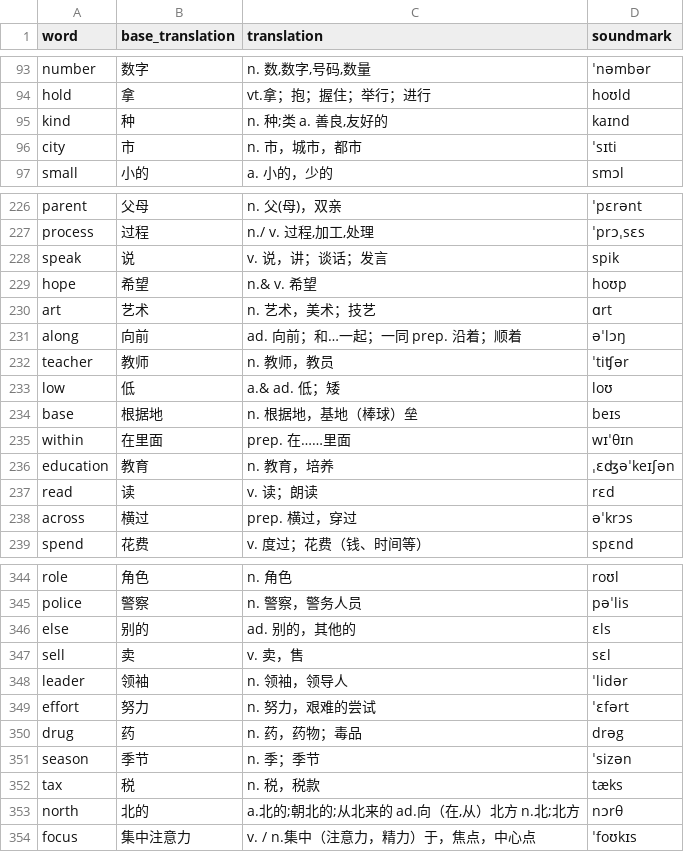
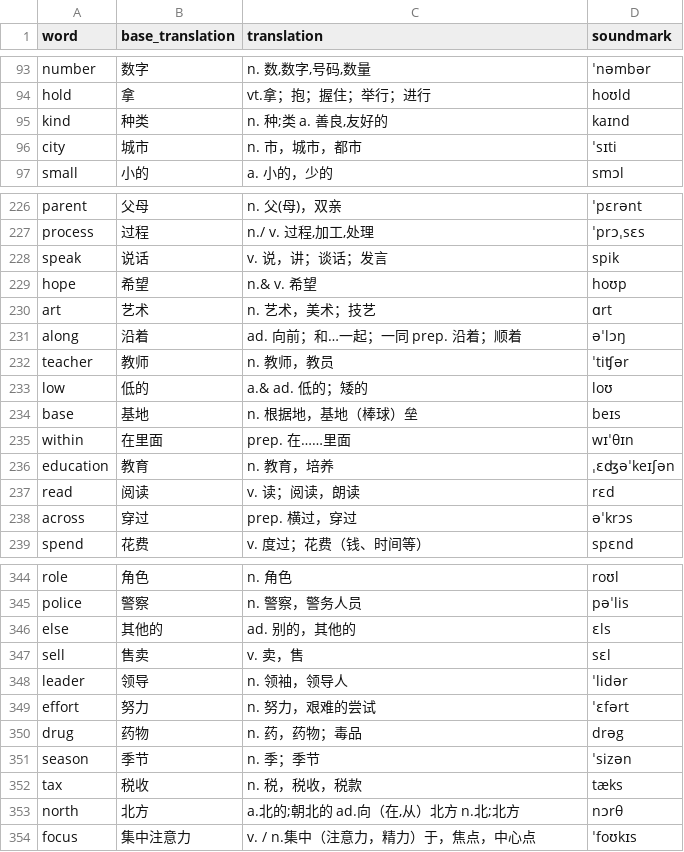
Before and after one commit to iioSnail/read_video_generation, a CSV file: resources/gaokao3500.csv, drawn as a sheet; only a part is shown, gaps mark what is left out; the diff covers the shown part only.

Commit message:
gaokao3500 0-400 矫正

```diff
--- a/resources/gaokao3500.csv
+++ b/resources/gaokao3500.csv
@@ -94,4 +94,4 @@ number,数字,"n. 数,数字,号码,数量",ˈnəmbər
 hold,拿,vt.拿；抱；握住；举行；进行,hoʊld
-kind,种,"n. 种;类 a. 善良,友好的",kaɪnd
-city,市,n. 市，城市，都市,ˈsɪti
+kind,种类,"n. 种;类 a. 善良,友好的",kaɪnd
+city,城市,n. 市，城市，都市,ˈsɪti
 small,小的,a. 小的，少的,smɔl
@@ -227,13 +227,13 @@ parent,父母,n. 父(母)，双亲,ˈpɛrənt
 process,过程,"n./ v. 过程,加工,处理",ˈprɔˌsɛs
-speak,说,v. 说，讲；谈话；发言,spik
+speak,说话,v. 说，讲；谈话；发言,spik
 hope,希望,n.& v. 希望,hoʊp
 art,艺术,n. 艺术，美术；技艺,ɑrt
-along,向前,ad. 向前；和…一起；一同 prep. 沿着；顺着,əˈlɔŋ
+along,沿着,ad. 向前；和…一起；一同 prep. 沿着；顺着,əˈlɔŋ
 teacher,教师,n. 教师，教员,ˈtiʧər
-low,低,a.& ad. 低；矮,loʊ
-base,根据地,n. 根据地，基地（棒球）垒,beɪs
+low,低的,a.& ad. 低的；矮的,loʊ
+base,基地,n. 根据地，基地（棒球）垒,beɪs
 within,在里面,prep. 在……里面,wɪˈθɪn
 education,教育,n. 教育，培养,ˌɛʤəˈkeɪʃən
-read,读,v. 读；朗读,rɛd
-across,横过,prep. 横过，穿过,əˈkrɔs
+read,阅读,v. 读；阅读，朗读,rɛd
+across,穿过,prep. 横过，穿过,əˈkrɔs
 spend,花费,v. 度过；花费（钱、时间等）,spɛnd
@@ -345,10 +345,10 @@ role,角色,n. 角色,roʊl
 police,警察,n. 警察，警务人员,pəˈlis
-else,别的,ad. 别的，其他的,ɛls
-sell,卖,v. 卖，售,sɛl
-leader,领袖,n. 领袖，领导人,ˈlidər
+else,其他的,ad. 别的，其他的,ɛls
+sell,售卖,v. 卖，售,sɛl
+leader,领导,n. 领袖，领导人,ˈlidər
 effort,努力,n. 努力，艰难的尝试,ˈɛfərt
-drug,药,n. 药，药物；毒品,drəg
+drug,药物,n. 药，药物；毒品,drəg
 season,季节,n. 季；季节,ˈsizən
-tax,税,n. 税，税款,tæks
-north,北的,"a.北的;朝北的;从北来的 ad.向（在,从）北方 n.北;北方",nɔrθ
+tax,税收,n. 税，税收，税款,tæks
+north,北方,"a.北的;朝北的 ad.向（在,从）北方 n.北;北方",nɔrθ
 focus,集中注意力,v. / n.集中（注意力，精力）于，焦点，中心点,ˈfoʊkɪs
```
Also changed, not shown: 62 edited cells elsewhere in this file.
